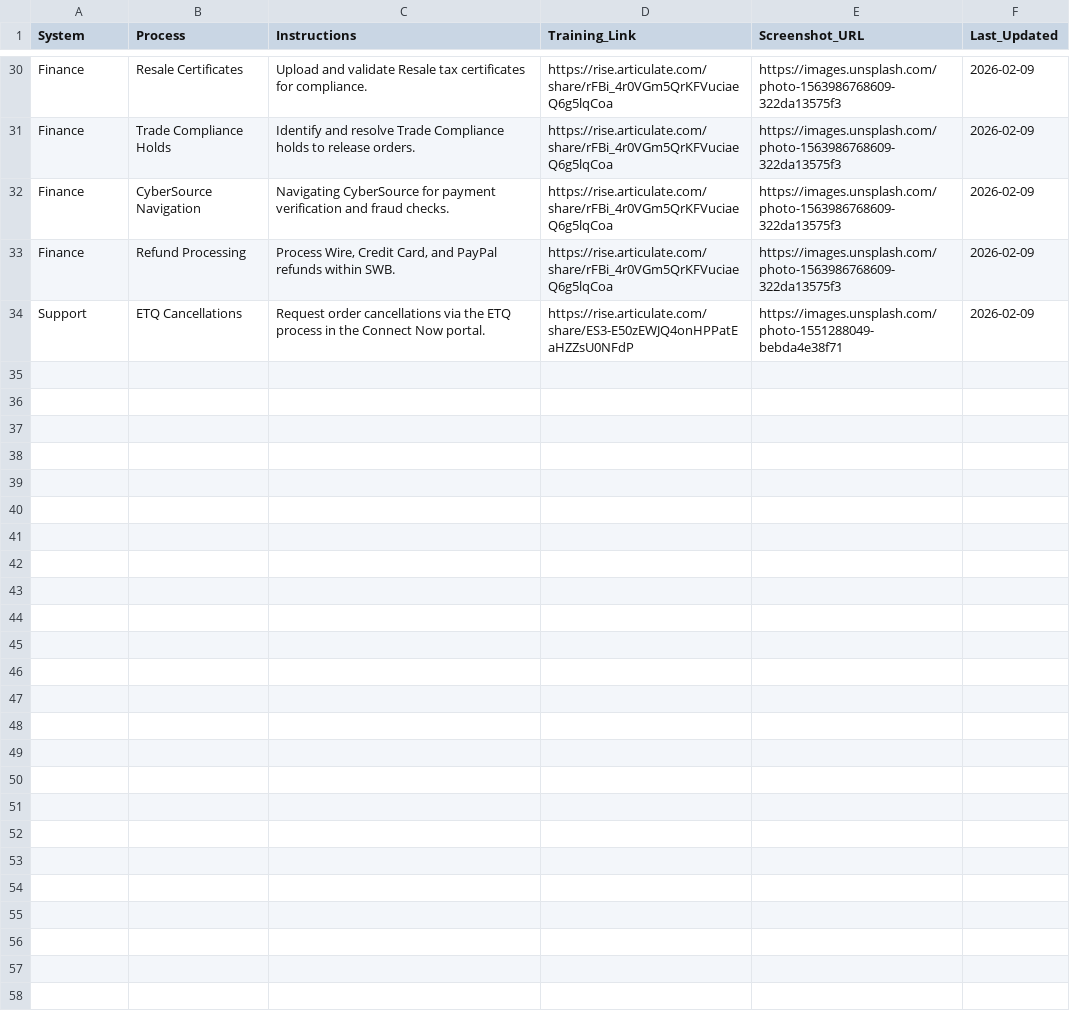
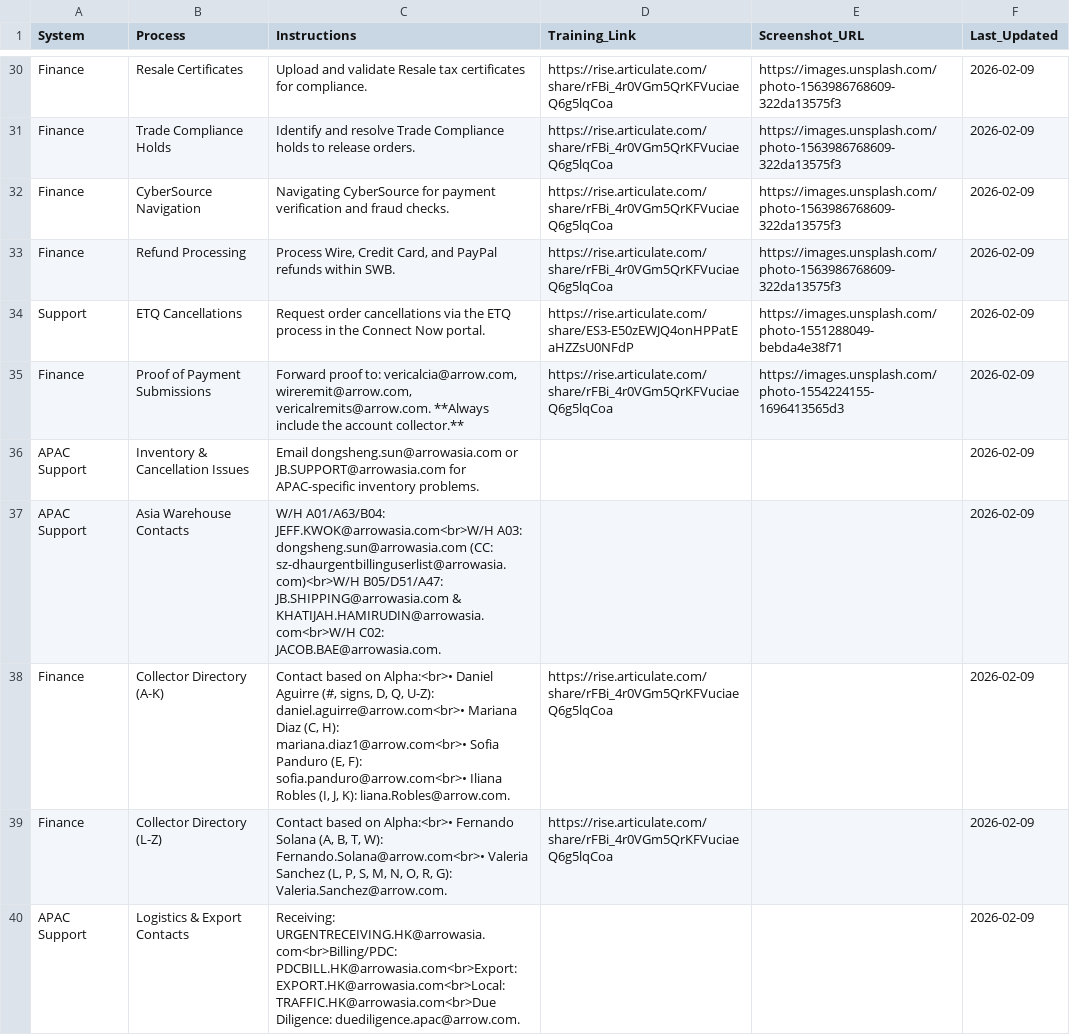
Before and after one commit to yahyaouarach1999-creator/requirements.txt, a CSV file: sop_data.csv, drawn as a sheet; only a part is shown, gaps mark what is left out.

Commit message:
Update sop_data.csv

```diff
--- a/sop_data.csv
+++ b/sop_data.csv
@@ -34 +34,7 @@ Finance,Refund Processing,"Process Wire, Credit Card, and PayPal refunds within
 Support,ETQ Cancellations,"Request order cancellations via the ETQ process in the Connect Now portal.",https://rise.articulate.com/share/ES3-E50zEWJQ4onHPPatEaHZZsU0NFdP,https://images.unsplash.com/photo-1551288049-bebda4e38f71,2026-02-09
+Finance,Proof of Payment Submissions,"Forward proof to: vericalcia@arrow.com, wireremit@arrow.com, vericalremits@arrow.com. **Always include the account collector.**",https://rise.articulate.com/share/rFBi_4r0VGm5QrKFVuciaeQ6g5lqCoa,https://images.unsplash.com/photo-1554224155-1696413565d3,2026-02-09
+APAC Support,Inventory & Cancellation Issues,"Email dongsheng.sun@arrowasia.com or JB.SUPPORT@arrowasia.com for APAC-specific inventory problems.","","",2026-02-09
+APAC Support,Asia Warehouse Contacts,"W/H A01/A63/B04: JEFF.KWOK@arrowasia.com<br>W/H A03: dongsheng.sun@arrowasia.com (CC: sz-dhaurgentbillinguserlist@arrowasia.com)<br>W/H B05/D51/A47: JB.SHIPPING@arrowasia.com & KHATIJAH.HAMIRUDIN@arrowasia.com<br>W/H C02: JACOB.BAE@arrowasia.com.","","",2026-02-09
+Finance,Collector Directory (A-K),"Contact based on Alpha:<br>• Daniel Aguirre (#, signs, D, Q, U-Z): daniel.aguirre@arrow.com<br>• Mariana Diaz (C, H): mariana.diaz1@arrow.com<br>• Sofia Panduro (E, F): sofia.panduro@arrow.com<br>• Iliana Robles (I, J, K): liana.Robles@arrow.com.",https://rise.articulate.com/share/rFBi_4r0VGm5QrKFVuciaeQ6g5lqCoa,"",2026-02-09
+Finance,Collector Directory (L-Z),"Contact based on Alpha:<br>• Fernando Solana (A, B, T, W): Fernando.Solana@arrow.com<br>• Valeria Sanchez (L, P, S, M, N, O, R, G): Valeria.Sanchez@arrow.com.",https://rise.articulate.com/share/rFBi_4r0VGm5QrKFVuciaeQ6g5lqCoa,"",2026-02-09
+APAC Support,Logistics & Export Contacts,"Receiving: URGENTRECEIVING.HK@arrowasia.com<br>Billing/PDC: PDCBILL.HK@arrowasia.com<br>Export: EXPORT.HK@arrowasia.com<br>Local: TRAFFIC.HK@arrowasia.com<br>Due Diligence: duediligence.apac@arrow.com.","","",2026-02-09
```
